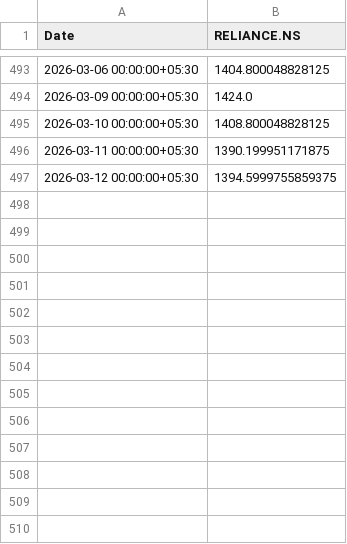
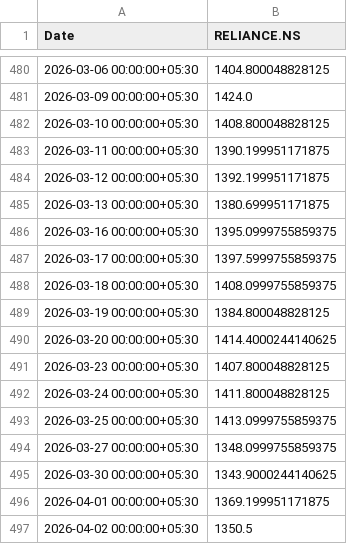
Before and after one commit to pharshavardhan223-stack/stock-predictor, a CSV file: data/uploads/RELIANCE.NS_data.csv, drawn as a sheet; only a part is shown, gaps mark what is left out; the diff covers the shown part only.

```diff
--- a/data/uploads/RELIANCE.NS_data.csv
+++ b/data/uploads/RELIANCE.NS_data.csv
@@ -496,2 +483,15 @@ Date,RELIANCE.NS
 2026-03-11 00:00:00+05:30,1390.199951171875
-2026-03-12 00:00:00+05:30,1394.5999755859375
+2026-03-12 00:00:00+05:30,1392.199951171875
+2026-03-13 00:00:00+05:30,1380.699951171875
+2026-03-16 00:00:00+05:30,1395.0999755859375
+2026-03-17 00:00:00+05:30,1397.5999755859375
+2026-03-18 00:00:00+05:30,1408.0999755859375
+2026-03-19 00:00:00+05:30,1384.800048828125
+2026-03-20 00:00:00+05:30,1414.4000244140625
+2026-03-23 00:00:00+05:30,1407.800048828125
+2026-03-24 00:00:00+05:30,1411.800048828125
+2026-03-25 00:00:00+05:30,1413.0999755859375
+2026-03-27 00:00:00+05:30,1348.0999755859375
+2026-03-30 00:00:00+05:30,1343.9000244140625
+2026-04-01 00:00:00+05:30,1369.199951171875
+2026-04-02 00:00:00+05:30,1350.5
```
Also changed, not shown: 13 removed rows elsewhere in this file, data/history.csv, data/uploads/AAPL_data.csv, 47 other files.
